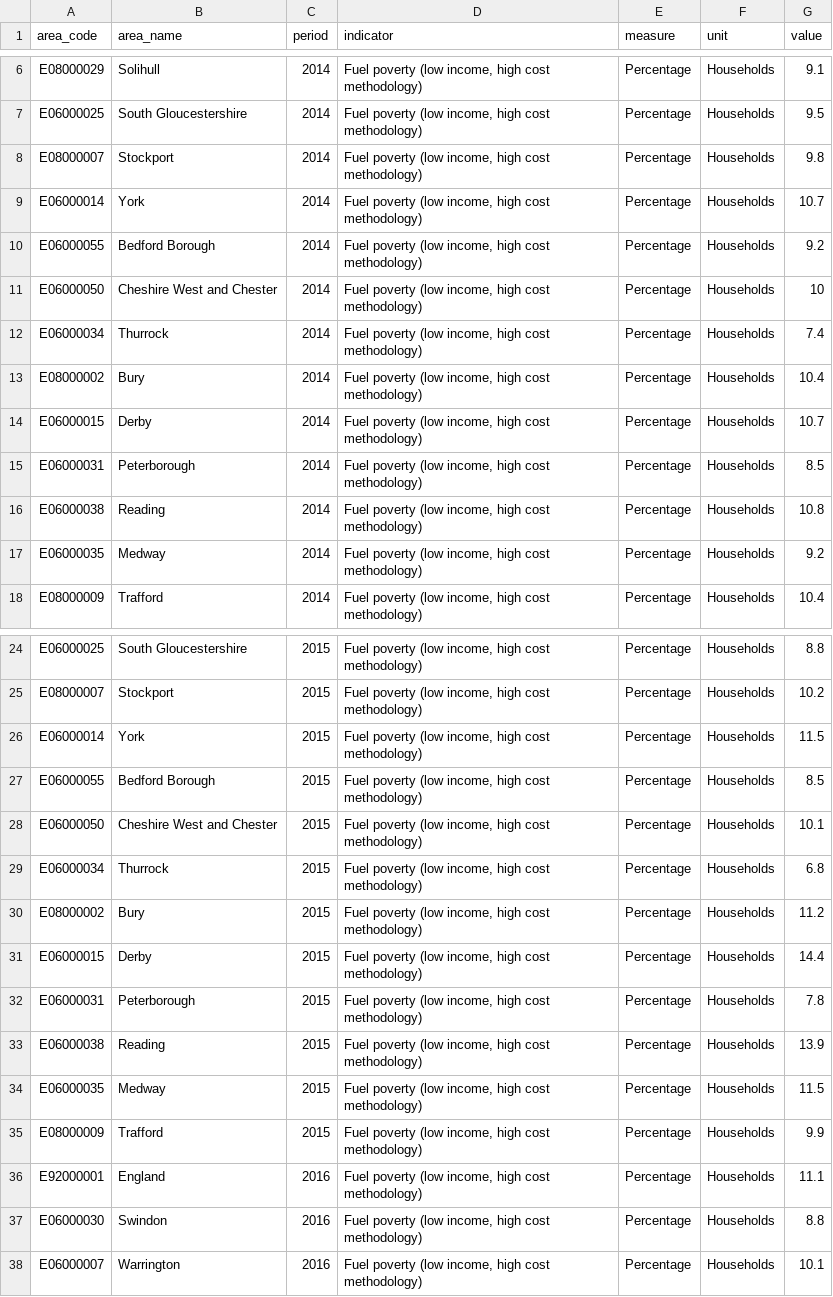
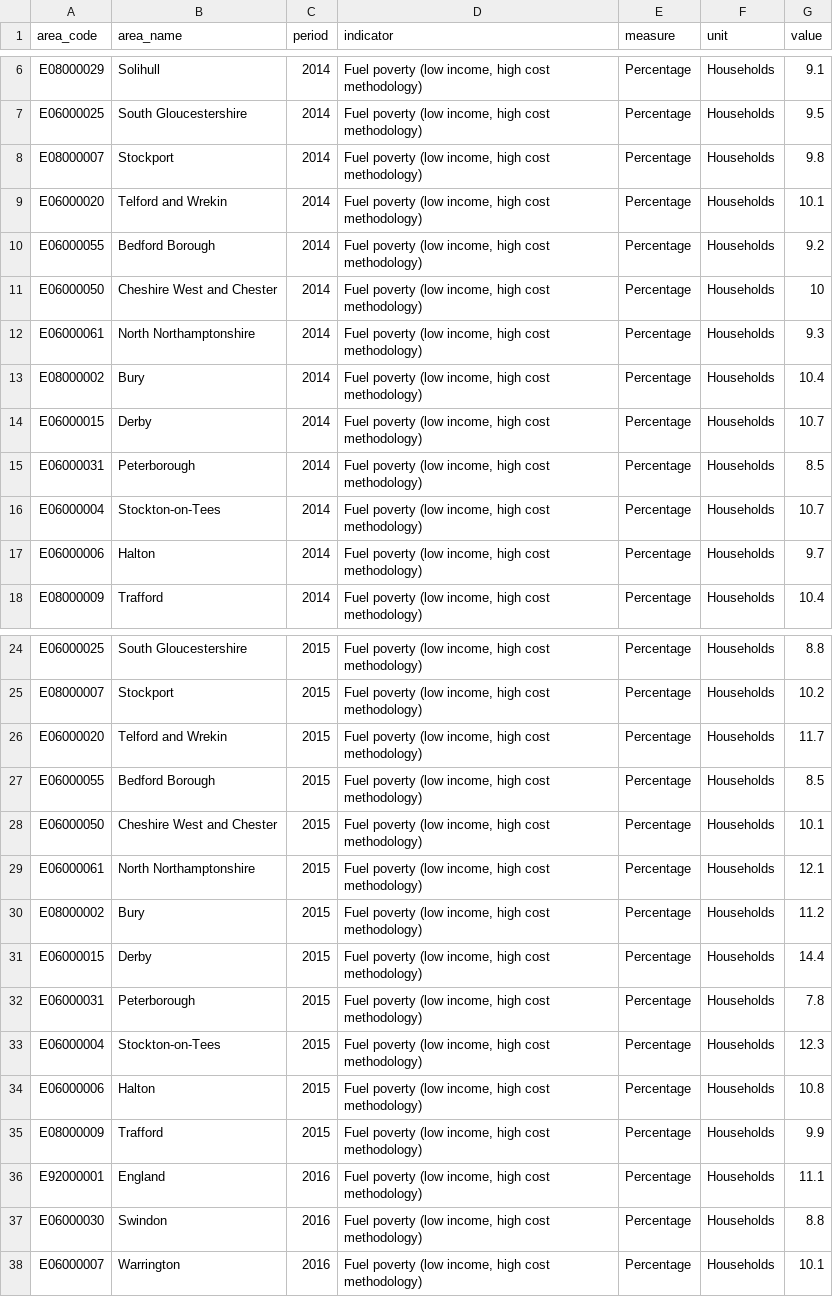
Before and after one commit to traffordDataLab/trafford_themes, a CSV file: data/economy/fuel_poverty.csv, drawn as a sheet; only a part is shown, gaps mark what is left out; the diff covers the shown part only.

Commit message:
Update Fuel poverty to new cipfa and metadata

```diff
--- a/data/economy/fuel_poverty.csv
+++ b/data/economy/fuel_poverty.csv
@@ -8,6 +8,6 @@ E06000025,South Gloucestershire,2014,"Fuel poverty (low income, high cost method
 E08000007,Stockport,2014,"Fuel poverty (low income, high cost methodology)",Percentage,Households,9.8
-E06000014,York,2014,"Fuel poverty (low income, high cost methodology)",Percentage,Households,10.7
+E06000020,Telford and Wrekin,2014,"Fuel poverty (low income, high cost methodology)",Percentage,Households,10.1
 E06000055,Bedford Borough,2014,"Fuel poverty (low income, high cost methodology)",Percentage,Households,9.2
 E06000050,Cheshire West and Chester,2014,"Fuel poverty (low income, high cost methodology)",Percentage,Households,10
-E06000034,Thurrock,2014,"Fuel poverty (low income, high cost methodology)",Percentage,Households,7.4
+E06000061,North Northamptonshire,2014,"Fuel poverty (low income, high cost methodology)",Percentage,Households,9.3
 E08000002,Bury,2014,"Fuel poverty (low income, high cost methodology)",Percentage,Households,10.4
@@ -15,4 +15,4 @@ E06000015,Derby,2014,"Fuel poverty (low income, high cost methodology)",Percenta
 E06000031,Peterborough,2014,"Fuel poverty (low income, high cost methodology)",Percentage,Households,8.5
-E06000038,Reading,2014,"Fuel poverty (low income, high cost methodology)",Percentage,Households,10.8
-E06000035,Medway,2014,"Fuel poverty (low income, high cost methodology)",Percentage,Households,9.2
+E06000004,Stockton-on-Tees,2014,"Fuel poverty (low income, high cost methodology)",Percentage,Households,10.7
+E06000006,Halton,2014,"Fuel poverty (low income, high cost methodology)",Percentage,Households,9.7
 E08000009,Trafford,2014,"Fuel poverty (low income, high cost methodology)",Percentage,Households,10.4
@@ -25,6 +25,6 @@ E06000025,South Gloucestershire,2015,"Fuel poverty (low income, high cost method
 E08000007,Stockport,2015,"Fuel poverty (low income, high cost methodology)",Percentage,Households,10.2
-E06000014,York,2015,"Fuel poverty (low income, high cost methodology)",Percentage,Households,11.5
+E06000020,Telford and Wrekin,2015,"Fuel poverty (low income, high cost methodology)",Percentage,Households,11.7
 E06000055,Bedford Borough,2015,"Fuel poverty (low income, high cost methodology)",Percentage,Households,8.5
 E06000050,Cheshire West and Chester,2015,"Fuel poverty (low income, high cost methodology)",Percentage,Households,10.1
-E06000034,Thurrock,2015,"Fuel poverty (low income, high cost methodology)",Percentage,Households,6.8
+E06000061,North Northamptonshire,2015,"Fuel poverty (low income, high cost methodology)",Percentage,Households,12.1
 E08000002,Bury,2015,"Fuel poverty (low income, high cost methodology)",Percentage,Households,11.2
@@ -32,4 +32,4 @@ E06000015,Derby,2015,"Fuel poverty (low income, high cost methodology)",Percenta
 E06000031,Peterborough,2015,"Fuel poverty (low income, high cost methodology)",Percentage,Households,7.8
-E06000038,Reading,2015,"Fuel poverty (low income, high cost methodology)",Percentage,Households,13.9
-E06000035,Medway,2015,"Fuel poverty (low income, high cost methodology)",Percentage,Households,11.5
+E06000004,Stockton-on-Tees,2015,"Fuel poverty (low income, high cost methodology)",Percentage,Households,12.3
+E06000006,Halton,2015,"Fuel poverty (low income, high cost methodology)",Percentage,Households,10.8
 E08000009,Trafford,2015,"Fuel poverty (low income, high cost methodology)",Percentage,Households,9.9
```
Also changed, not shown: 83 edited cells elsewhere in this file, 2 other files.
